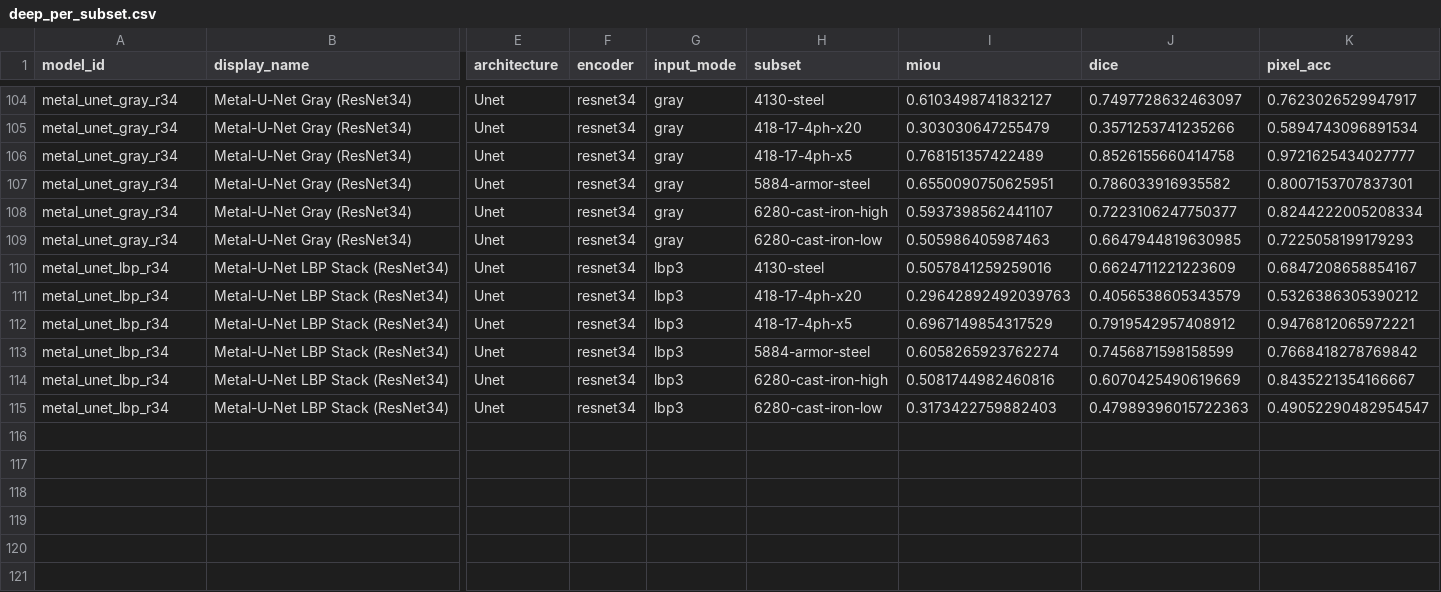
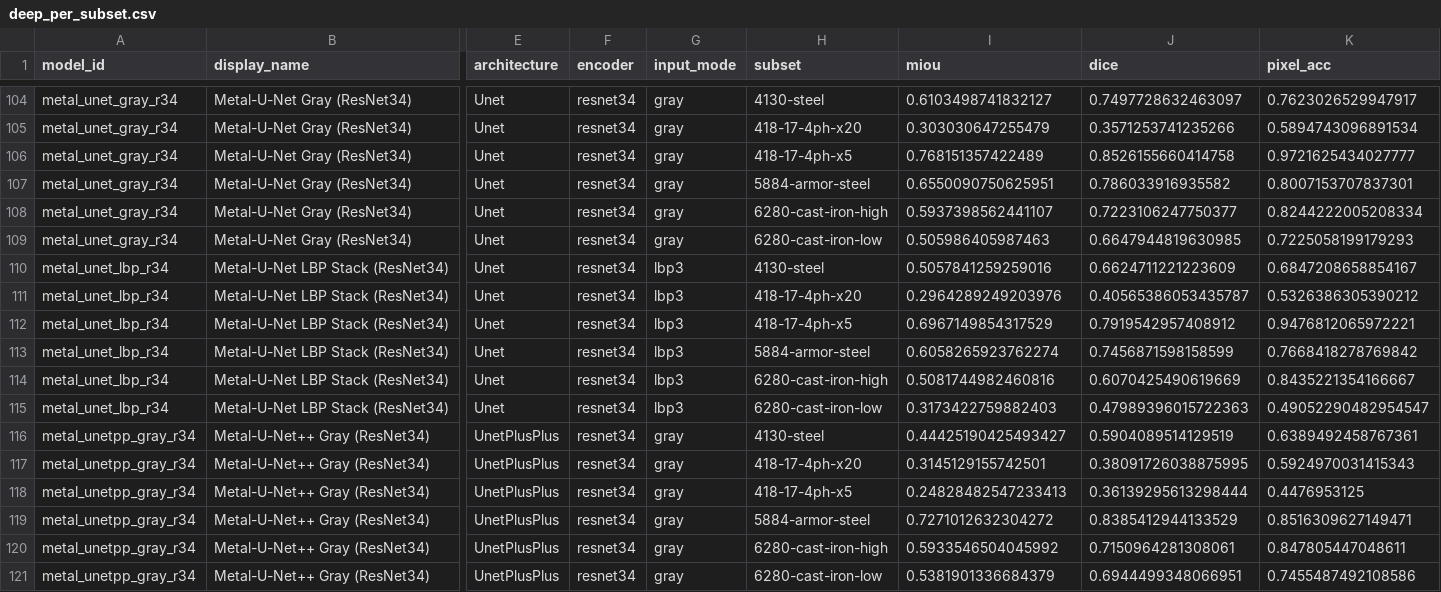
Before and after one commit to scientific-computing-user/amam-benchmark-site, a CSV file: repro/results/deep_survey/deep_per_subset.csv, drawn as a sheet; only a part is shown, gaps mark what is left out; rows hold the shown columns only; the diff names each change by its address in the sheet, - before the commit and + after, or states it on an @@ line.

Commit message:
repro(nosplit): run deep metal_unetpp_gray_r34 on 128 pairs

```diff
--- a/repro/results/deep_survey/deep_per_subset.csv
+++ b/repro/results/deep_survey/deep_per_subset.csv
-I111 (miou): 0.29642892492039763
+I111 (miou): 0.2964289249203976
-J111 (dice): 0.4056538605343579
+J111 (dice): 0.40565386053435787
+row 116: metal_unetpp_gray_r34 | Metal-U-Net++ Gray (ResNet34) | UnetPlusPlus | resnet34 | gray | 4130-steel | 0.44425190425493427 | 0.5904089514129519 | 0.6389492458767361
+row 117: metal_unetpp_gray_r34 | Metal-U-Net++ Gray (ResNet34) | UnetPlusPlus | resnet34 | gray | 418-17-4ph-x20 | 0.3145129155742501 | 0.38091726038875995 | 0.5924970031415343
+row 118: metal_unetpp_gray_r34 | Metal-U-Net++ Gray (ResNet34) | UnetPlusPlus | resnet34 | gray | 418-17-4ph-x5 | 0.24828482547233413 | 0.36139295613298444 | 0.4476953125
+row 119: metal_unetpp_gray_r34 | Metal-U-Net++ Gray (ResNet34) | UnetPlusPlus | resnet34 | gray | 5884-armor-steel | 0.7271012632304272 | 0.8385412944133529 | 0.8516309627149471
+row 120: metal_unetpp_gray_r34 | Metal-U-Net++ Gray (ResNet34) | UnetPlusPlus | resnet34 | gray | 6280-cast-iron-high | 0.5933546504045992 | 0.7150964281308061 | 0.847805447048611
+row 121: metal_unetpp_gray_r34 | Metal-U-Net++ Gray (ResNet34) | UnetPlusPlus | resnet34 | gray | 6280-cast-iron-low | 0.5381901336684379 | 0.6944499348066951 | 0.7455487492108586
```
Also changed, not shown: repro/results/deep_survey/deep_macro_over_subsets.csv, repro/results/deep_survey/deep_metallography_summary.csv, 4 other files.
